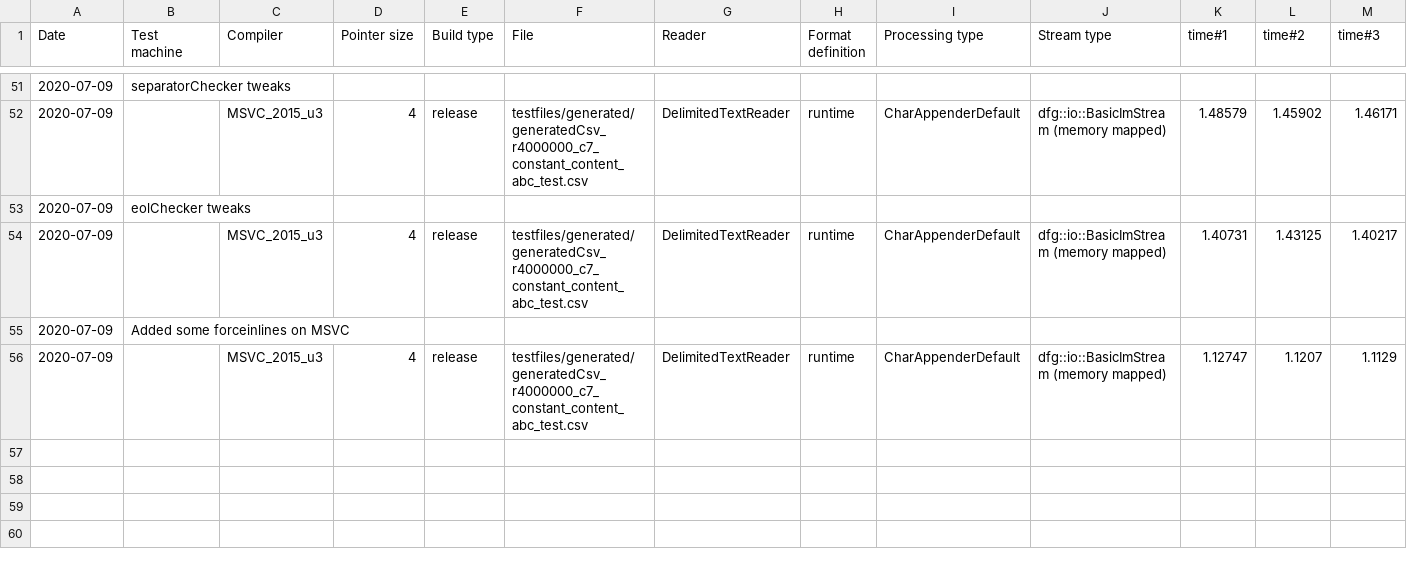
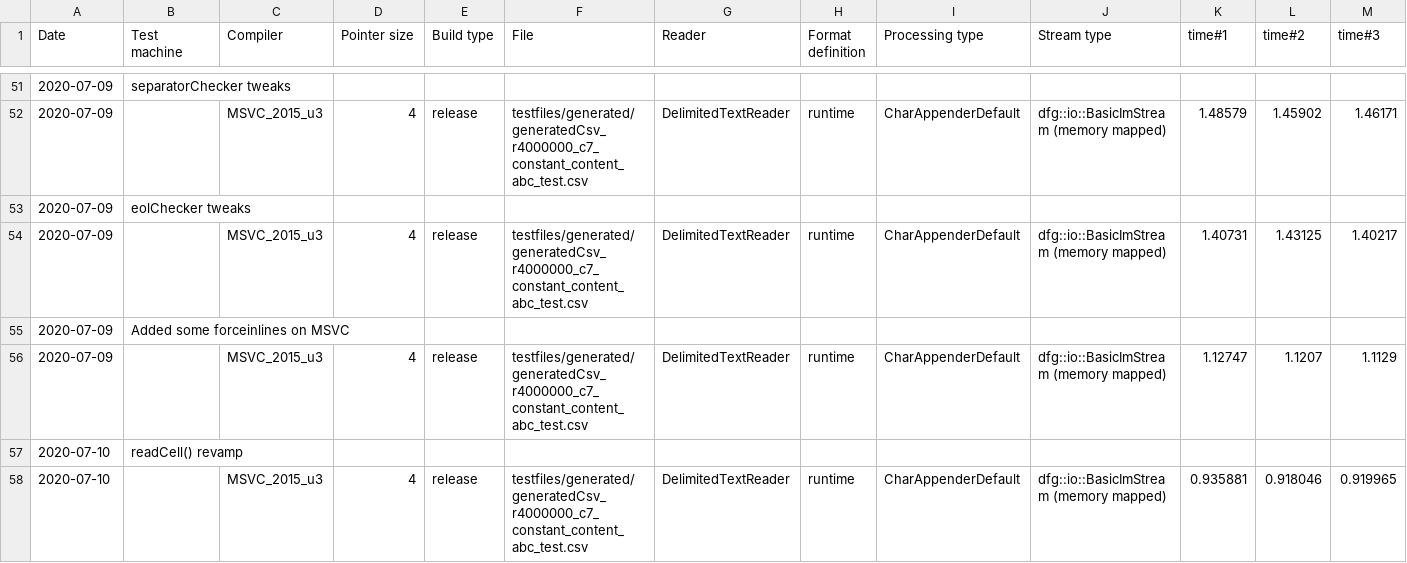
Before and after one commit to tc3t/dfglib, a CSV file: misc/parsing_optimizations.csv, drawn as a sheet; only a part is shown, gaps mark what is left out; rows hold the shown columns only; the diff names each change by its address in the sheet, - before the commit and + after, or states it on an @@ line.

Commit message:
[ref/imp] io::DelimitedTextReader: revamped readCell()
-Some complexity in the old implementation came from the intend to allow separators and enclosing items to be more than one characters long; new implementation does not try to extent to such cases.

```diff
--- a/misc/parsing_optimizations.csv
+++ b/misc/parsing_optimizations.csv
+row 57: 2020-07-10 | readCell() revamp
+row 58: 2020-07-10 |  | MSVC_2015_u3 | 4 | release | testfiles/generated/generatedCsv_r4000000_c7_constant_content_abc_test.csv | DelimitedTextReader | runtime | CharAppenderDefault | dfg::io::BasicImStream (memory mapped) | 0.935881 | 0.918046 | 0.919965
```
Also changed, not shown: 3 other files.
